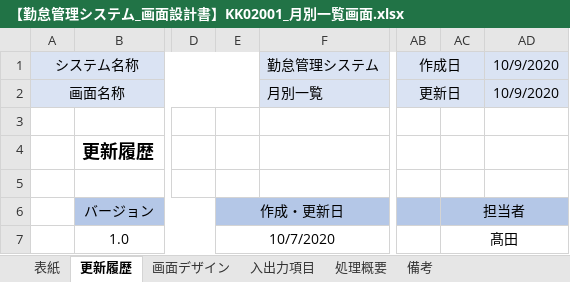
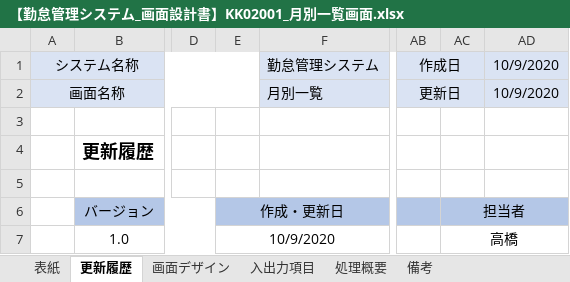
Before and after one commit to senshinsoft/ss-kintai, an Excel workbook: docs/画面設計書/【勤怠管理システム_画面設計書】KK02001_月別一覧画面.xlsx, sheet 更新履歴, drawn as a sheet; only a part is shown, gaps mark what is left out; values as stored, in another font and other column widths than the file's, no borders; the diff names each change by its address in the sheet, - before the commit and + after, or states it on an @@ line.

```diff
--- a/docs/画面設計書/【勤怠管理システム_画面設計書】KK02001_月別一覧画面.xlsx (sheet 更新履歴)
+++ b/docs/画面設計書/【勤怠管理システム_画面設計書】KK02001_月別一覧画面.xlsx (sheet 更新履歴)
-E7: 10/7/2020
+E7: 10/9/2020
-AC7: 髙田
+AC7: 高橋
```
Also changed, not shown: sheet 処理概要, sheet 入出力項目, sheet 備考, docs/【勤怠管理システム】テーブル定義書.xlsx, 1 other file.
